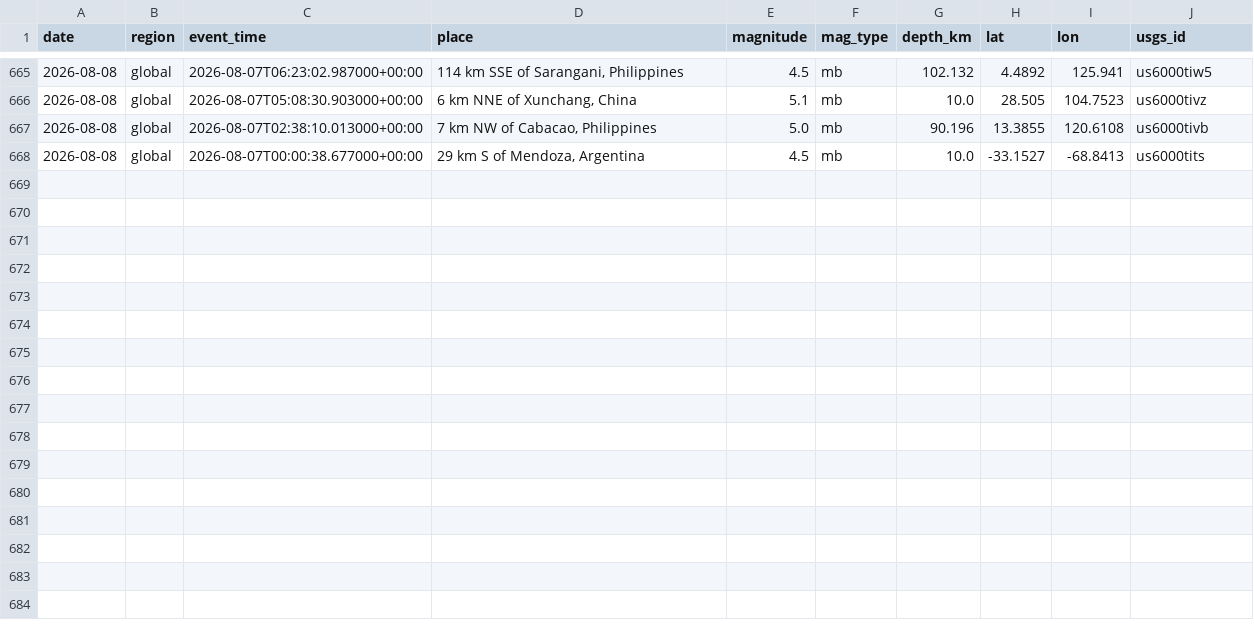
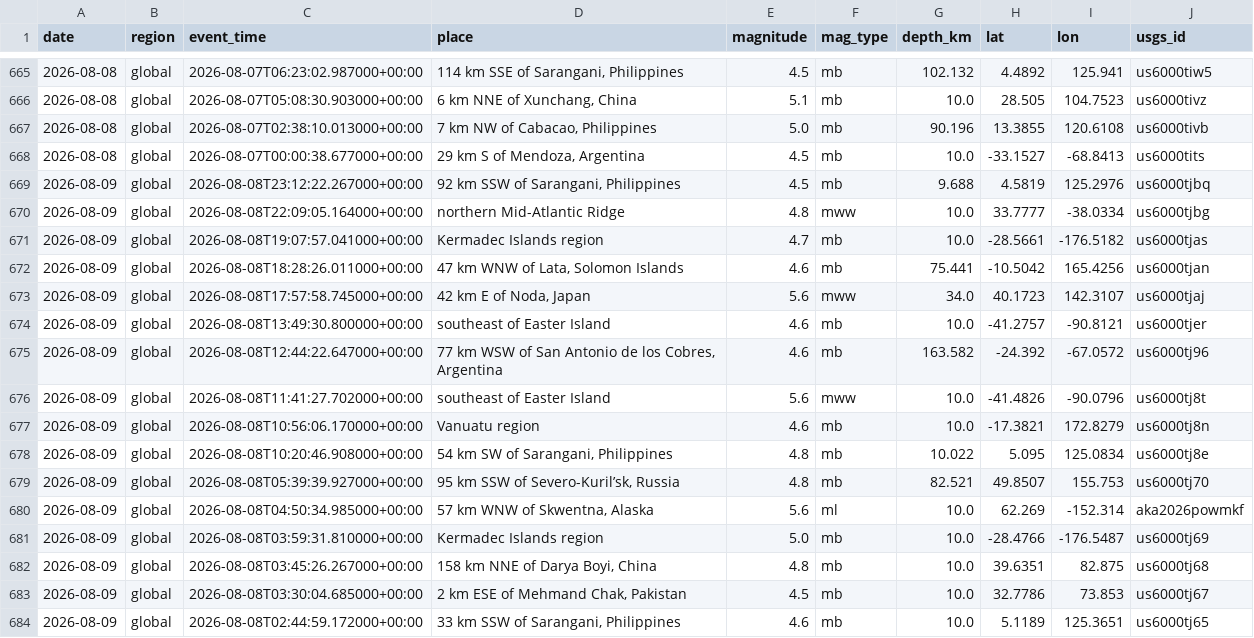
Before and after one commit to icedo724/data_collection, a CSV file: data/environment/earthquakes.csv, drawn as a sheet; only a part is shown, gaps mark what is left out; the diff names each change by its address in the sheet, - before the commit and + after, or states it on an @@ line.

```diff
--- a/data/environment/earthquakes.csv
+++ b/data/environment/earthquakes.csv
+row 669: 2026-08-09 | global | 2026-08-08T23:12:22.267000+00:00 | 92 km SSW of Sarangani, Philippines | 4.5 | mb | 9.688 | 4.5819 | 125.2976 | us6000tjbq
+row 670: 2026-08-09 | global | 2026-08-08T22:09:05.164000+00:00 | northern Mid-Atlantic Ridge | 4.8 | mww | 10.0 | 33.7777 | -38.0334 | us6000tjbg
+row 671: 2026-08-09 | global | 2026-08-08T19:07:57.041000+00:00 | Kermadec Islands region | 4.7 | mb | 10.0 | -28.5661 | -176.5182 | us6000tjas
+row 672: 2026-08-09 | global | 2026-08-08T18:28:26.011000+00:00 | 47 km WNW of Lata, Solomon Islands | 4.6 | mb | 75.441 | -10.5042 | 165.4256 | us6000tjan
+row 673: 2026-08-09 | global | 2026-08-08T17:57:58.745000+00:00 | 42 km E of Noda, Japan | 5.6 | mww | 34.0 | 40.1723 | 142.3107 | us6000tjaj
+row 674: 2026-08-09 | global | 2026-08-08T13:49:30.800000+00:00 | southeast of Easter Island | 4.6 | mb | 10.0 | -41.2757 | -90.8121 | us6000tjer
+row 675: 2026-08-09 | global | 2026-08-08T12:44:22.647000+00:00 | 77 km WSW of San Antonio de los Cobres, Argentina | 4.6 | mb | 163.582 | -24.392 | -67.0572 | us6000tj96
+row 676: 2026-08-09 | global | 2026-08-08T11:41:27.702000+00:00 | southeast of Easter Island | 5.6 | mww | 10.0 | -41.4826 | -90.0796 | us6000tj8t
+row 677: 2026-08-09 | global | 2026-08-08T10:56:06.170000+00:00 | Vanuatu region | 4.6 | mb | 10.0 | -17.3821 | 172.8279 | us6000tj8n
+row 678: 2026-08-09 | global | 2026-08-08T10:20:46.908000+00:00 | 54 km SW of Sarangani, Philippines | 4.8 | mb | 10.022 | 5.095 | 125.0834 | us6000tj8e
+row 679: 2026-08-09 | global | 2026-08-08T05:39:39.927000+00:00 | 95 km SSW of Severo-Kuril’sk, Russia | 4.8 | mb | 82.521 | 49.8507 | 155.753 | us6000tj70
+row 680: 2026-08-09 | global | 2026-08-08T04:50:34.985000+00:00 | 57 km WNW of Skwentna, Alaska | 5.6 | ml | 10.0 | 62.269 | -152.314 | aka2026powmkf
+row 681: 2026-08-09 | global | 2026-08-08T03:59:31.810000+00:00 | Kermadec Islands region | 5.0 | mb | 10.0 | -28.4766 | -176.5487 | us6000tj69
+row 682: 2026-08-09 | global | 2026-08-08T03:45:26.267000+00:00 | 158 km NNE of Darya Boyi, China | 4.8 | mb | 10.0 | 39.6351 | 82.875 | us6000tj68
+row 683: 2026-08-09 | global | 2026-08-08T03:30:04.685000+00:00 | 2 km ESE of Mehmand Chak, Pakistan | 4.5 | mb | 10.0 | 32.7786 | 73.853 | us6000tj67
+row 684: 2026-08-09 | global | 2026-08-08T02:44:59.172000+00:00 | 33 km SSW of Sarangani, Philippines | 4.6 | mb | 10.0 | 5.1189 | 125.3651 | us6000tj65
```
Also changed, not shown: data/environment/air_quality.csv, data/environment/weather.csv, 6 other files.
